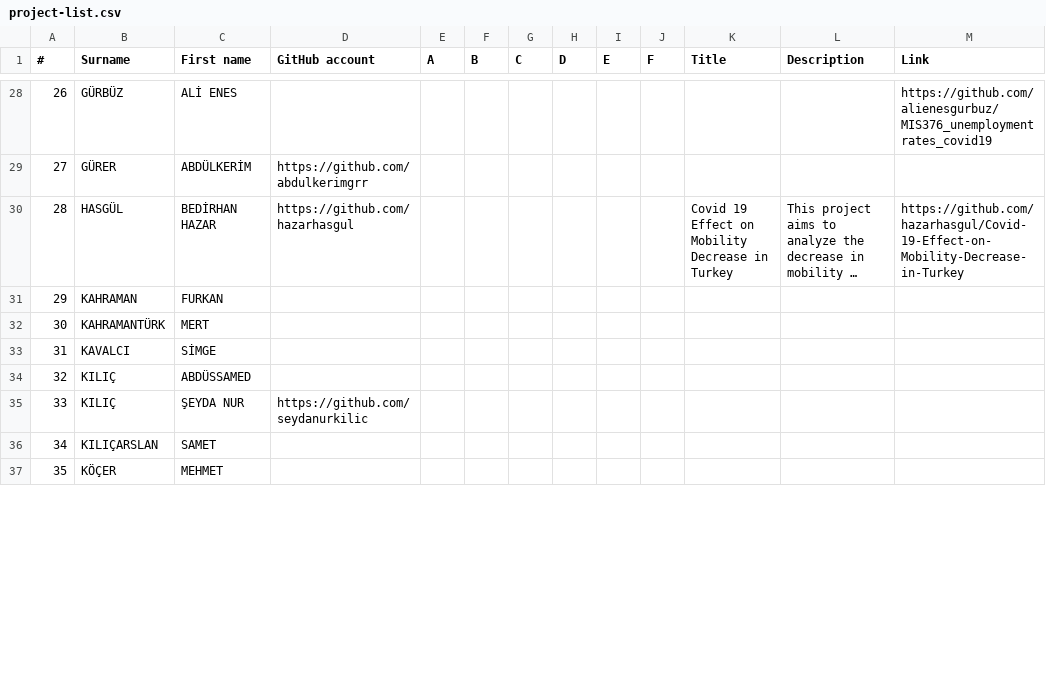
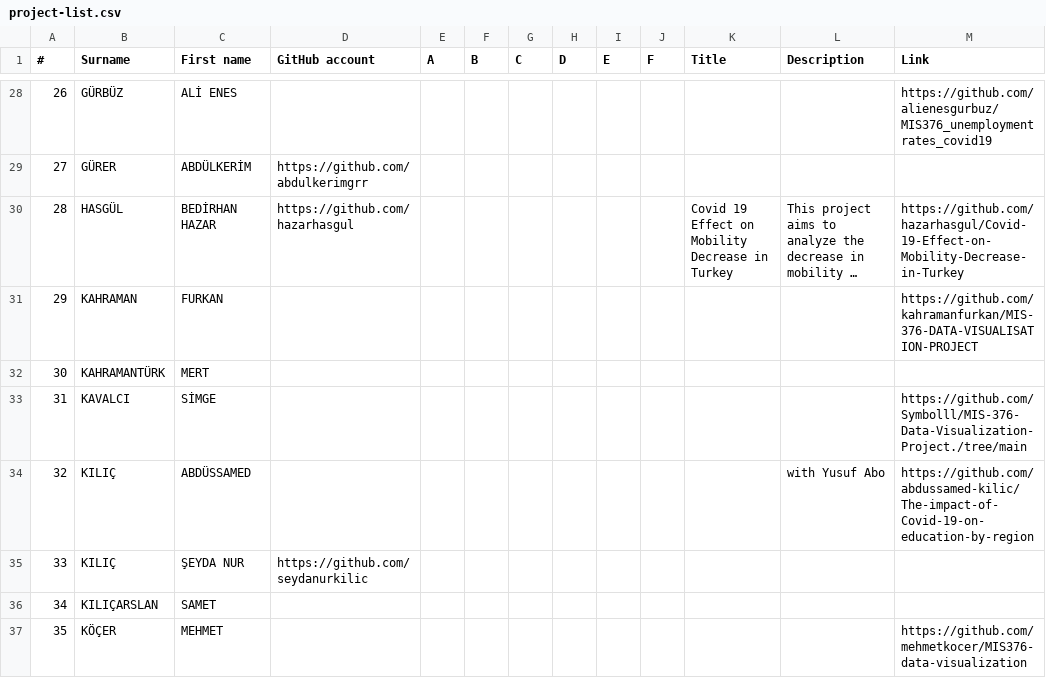
Before and after one commit to hkilter/data-visualization-project, a CSV file: project-list.csv, drawn as a sheet; only a part is shown, gaps mark what is left out; long unchanged cells end in …; the diff covers the shown part only; the diff names each change by its address in the sheet, - before the commit and + after, or states it on an @@ line.

Commit message:
Update project-list.csv

```diff
--- a/project-list.csv
+++ b/project-list.csv
-M31 (Link): (empty)
+M31 (Link): https://github.com/kahramanfurkan/MIS-376-DATA-VISUALISATION-PROJECT
-M33 (Link): (empty)
+M33 (Link): https://github.com/Symbolll/MIS-376-Data-Visualization-Project./tree/main
-L34 (Description): (empty)
+L34 (Description): with Yusuf Abo
-M34 (Link): (empty)
+M34 (Link): https://github.com/abdussamed-kilic/The-impact-of-Covid-19-on-education-by-region
-M37 (Link): (empty)
+M37 (Link): https://github.com/mehmetkocer/MIS376-data-visualization
```
Also changed, not shown: 6 edited cells elsewhere in this file.
